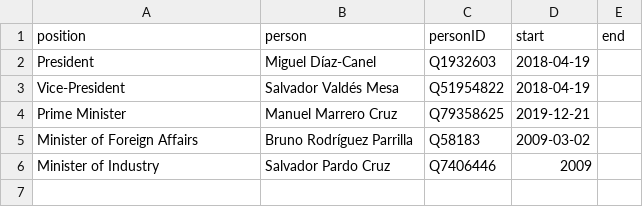
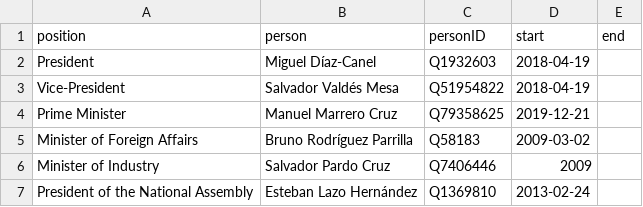
Before and after one commit to every-politician-scrapers/cuba, a CSV file: html/current.csv, drawn as a sheet.

```diff
--- a/html/current.csv
+++ b/html/current.csv
@@ -6 +6,2 @@ Minister of Foreign Affairs,Bruno Rodríguez Parrilla,Q58183,2009-03-02,
 Minister of Industry,Salvador Pardo Cruz,Q7406446,2009,
+President of the National Assembly,Esteban Lazo Hernández,Q1369810,2013-02-24,
```
Also changed, not shown: html/bio.csv, html/holders21.csv, 4 other files.
